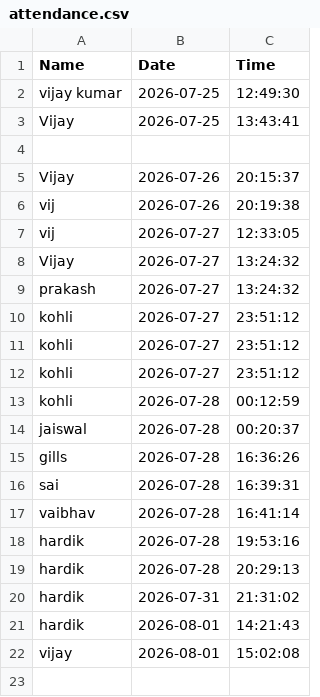
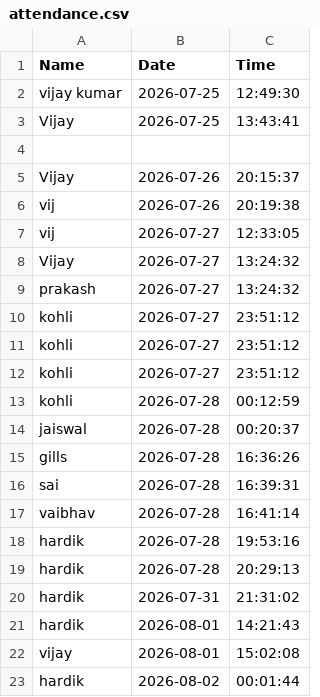
Before and after one commit to vijaykumar2219006-cmd/Smart-Face-Attendance-System, a CSV file: python/attendance/attendance.csv, drawn as a sheet.

```diff
--- a/python/attendance/attendance.csv
+++ b/python/attendance/attendance.csv
@@ -22 +22,2 @@ hardik,2026-08-01,14:21:43
 vijay,2026-08-01,15:02:08
+hardik,2026-08-02,00:01:44
```
Also changed, not shown: 1 other file.
